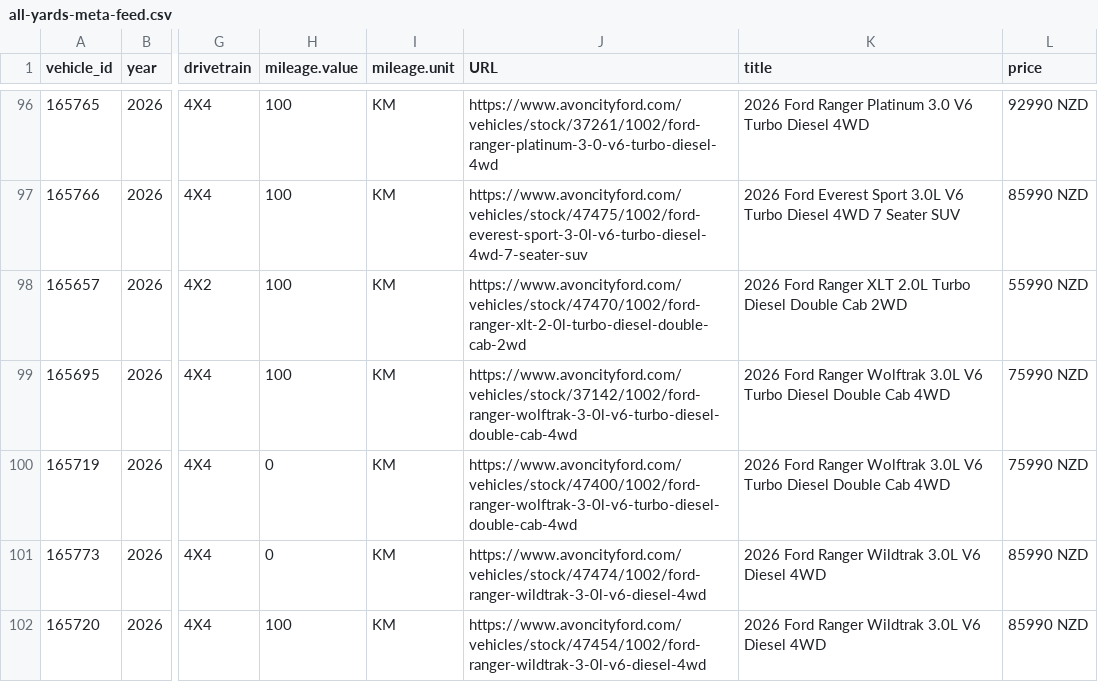
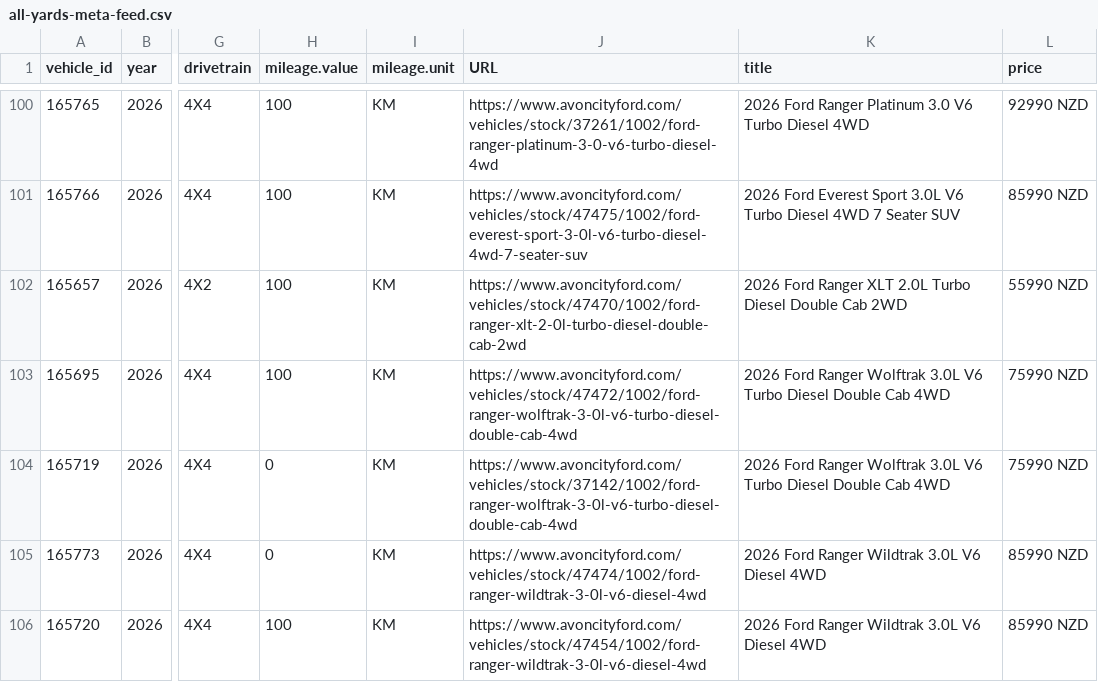
Before and after one commit to AshAcf/acf-meta-feed, a CSV file: public/all-yards-meta-feed.csv, drawn as a sheet; only a part is shown, gaps mark what is left out; addresses are those after the commit; the diff covers the shown part only; the diff names each change by its address in the sheet, - before the commit and + after, or states it on an @@ line.

Commit message:
Update corrected vehicle feed

```diff
--- a/public/all-yards-meta-feed.csv
+++ b/public/all-yards-meta-feed.csv
-J103 (URL): https://www.avoncityford.com/vehicles/stock/37142/1002/ford-ranger-wolftrak-3-0l-v6-turbo-diesel-double-cab-4wd
+J103 (URL): https://www.avoncityford.com/vehicles/stock/47472/1002/ford-ranger-wolftrak-3-0l-v6-turbo-diesel-double-cab-4wd
-J104 (URL): https://www.avoncityford.com/vehicles/stock/47400/1002/ford-ranger-wolftrak-3-0l-v6-turbo-diesel-double-cab-4wd
+J104 (URL): https://www.avoncityford.com/vehicles/stock/37142/1002/ford-ranger-wolftrak-3-0l-v6-turbo-diesel-double-cab-4wd
```
Also changed, not shown: 6 added rows and 12 edited cells elsewhere in this file, public/acf-meta-feed.csv, public/rangiora-meta-feed.csv, 20 other files.
